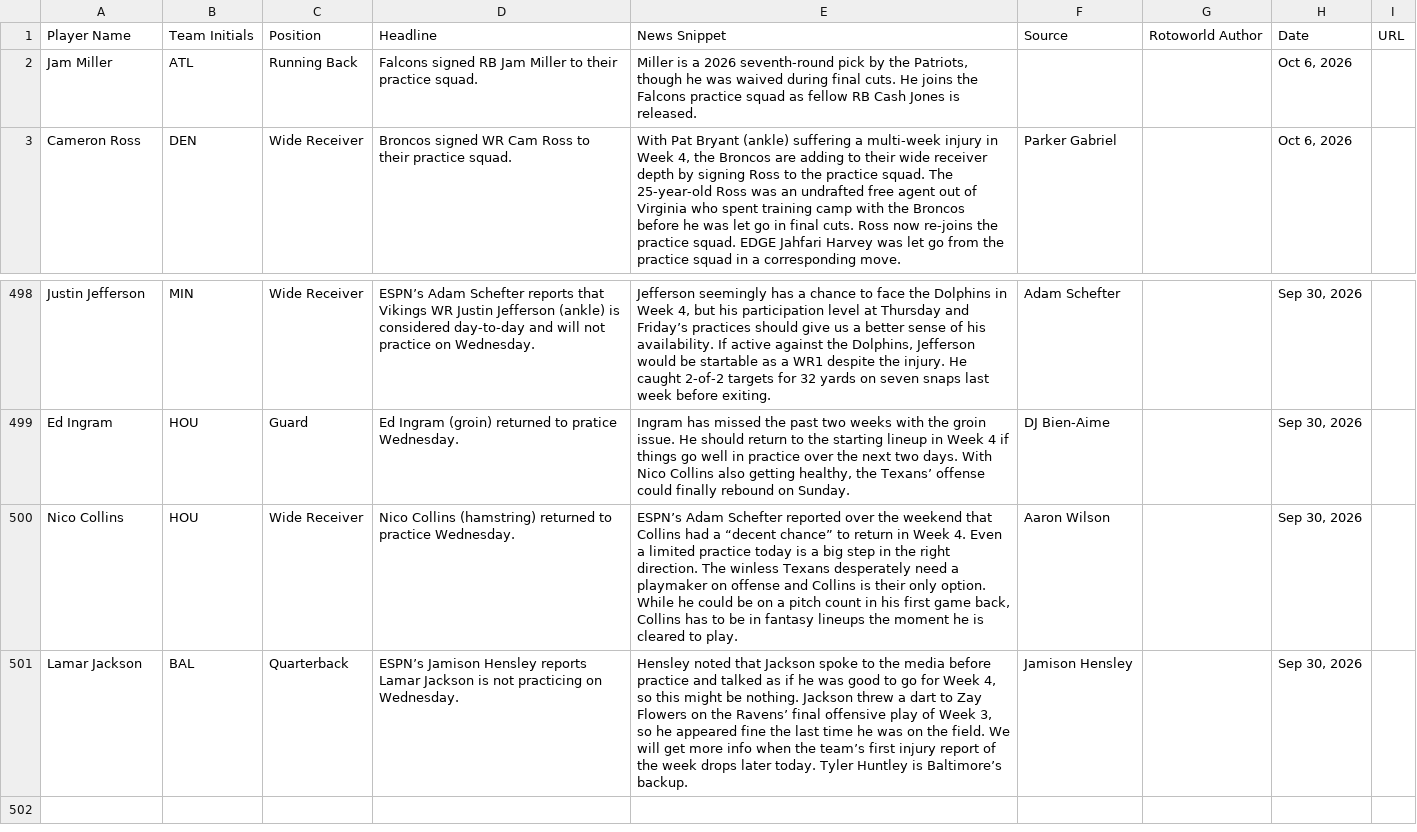
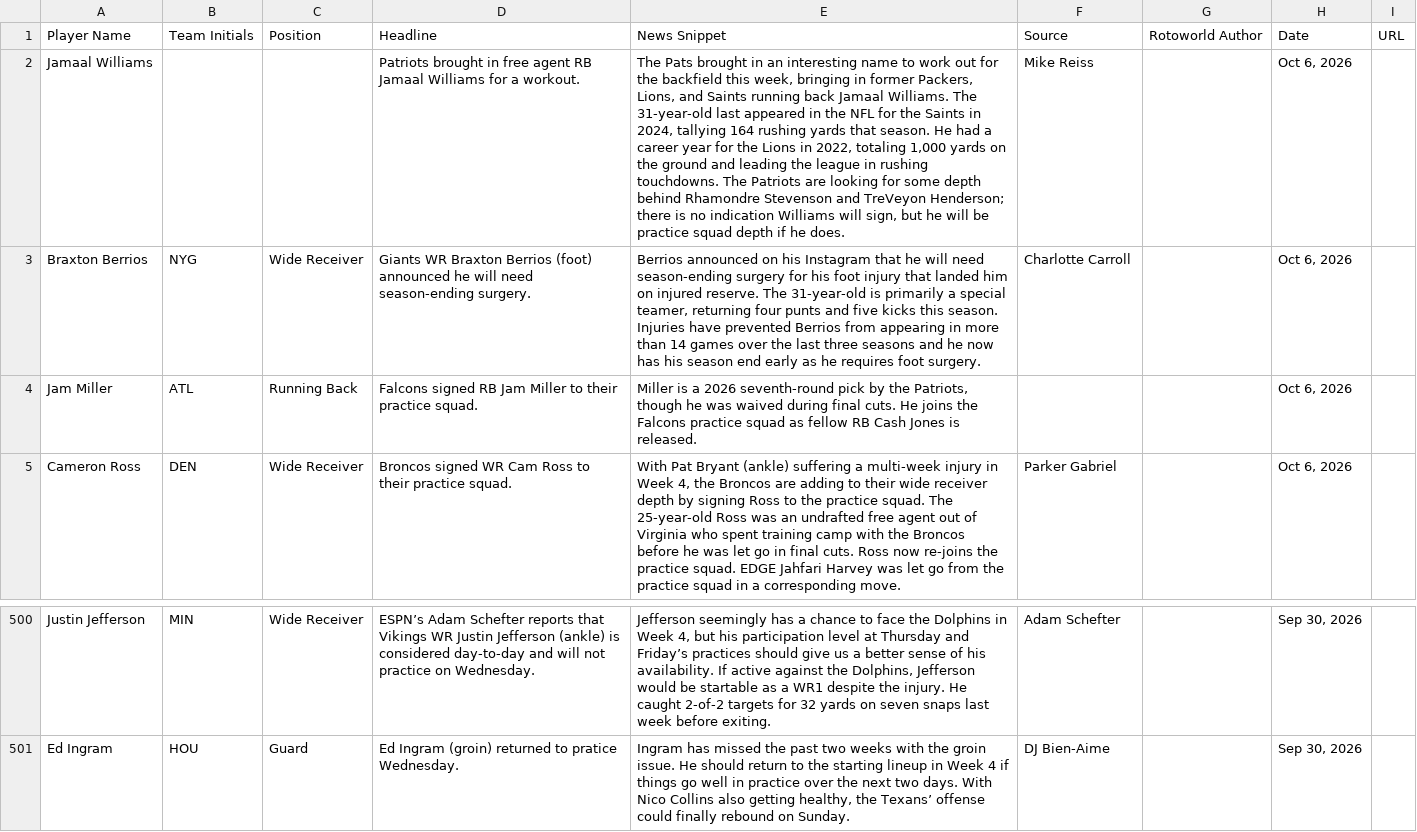
Before and after one commit to jordanwbishop-coder/rotoworld-feed, a CSV file: news.csv, drawn as a sheet; only a part is shown, gaps mark what is left out; removed rows and columns are numbered as before the commit, all else as after; the diff names each change by its address in the sheet, - before the commit and + after, or states it on an @@ line.

```diff
--- a/news.csv
+++ b/news.csv
+row 2: Jamaal Williams |  |  | Patriots brought in free agent RB Jamaal Williams for a workout. | The Pats brought in an interesting name to work out for the backfield this week, bringing in former Packers, Lions, and Saints running back Jamaal Williams. The 31-year-old last appeared in the NFL for the Saints in 2024, tallying 164 rushing yards that season. He had a career year for the Lions in 2022, totaling 1,000 yards on the ground and leading the league in rushing touchdowns. The Patriots are looking for some depth behind Rhamondre Stevenson and TreVeyon Henderson; there is no indication Williams will sign, but he will be practice squad depth if he does. | Mike Reiss |  | Oct 6, 2026
+row 3: Braxton Berrios | NYG | Wide Receiver | Giants WR Braxton Berrios (foot) announced he will need season-ending surgery. | Berrios announced on his Instagram that he will need season-ending surgery for his foot injury that landed him on injured reserve. The 31-year-old is primarily a special teamer, returning four punts and five kicks this season. Injuries have prevented Berrios from appearing in more than 14 games over the last three seasons and he now has his season end early as he requires foot surgery. | Charlotte Carroll |  | Oct 6, 2026
-row 500: Nico Collins | HOU | Wide Receiver | Nico Collins (hamstring) returned to practice Wednesday. | ESPN’s Adam Schefter reported over the weekend that Collins had a “decent chance” to return in Week 4. Even a limited practice today is a big step in the right direction. The winless Texans desperately need a playmaker on offense and Collins is their only option. While he could be on a pitch count in his first game back, Collins has to be in fantasy lineups the moment he is cleared to play. | Aaron Wilson |  | Sep 30, 2026
-row 501: Lamar Jackson | BAL | Quarterback | ESPN’s Jamison Hensley reports Lamar Jackson is not practicing on Wednesday. | Hensley noted that Jackson spoke to the media before practice and talked as if he was good to go for Week 4, so this might be nothing. Jackson threw a dart to Zay Flowers on the Ravens’ final offensive play of Week 3, so he appeared fine the last time he was on the field. We will get more info when the team’s first injury report of the week drops later today. Tyler Huntley is Baltimore’s backup. | Jamison Hensley |  | Sep 30, 2026
```
Also changed, not shown: 1 other file.
